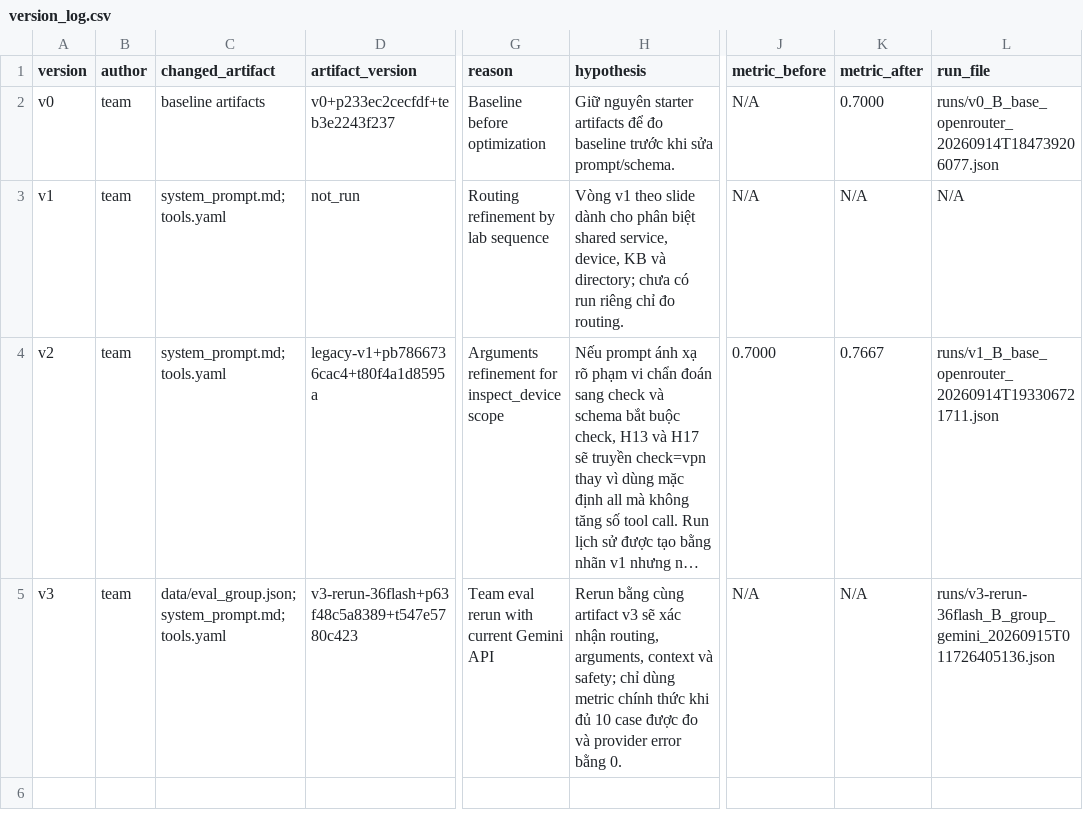
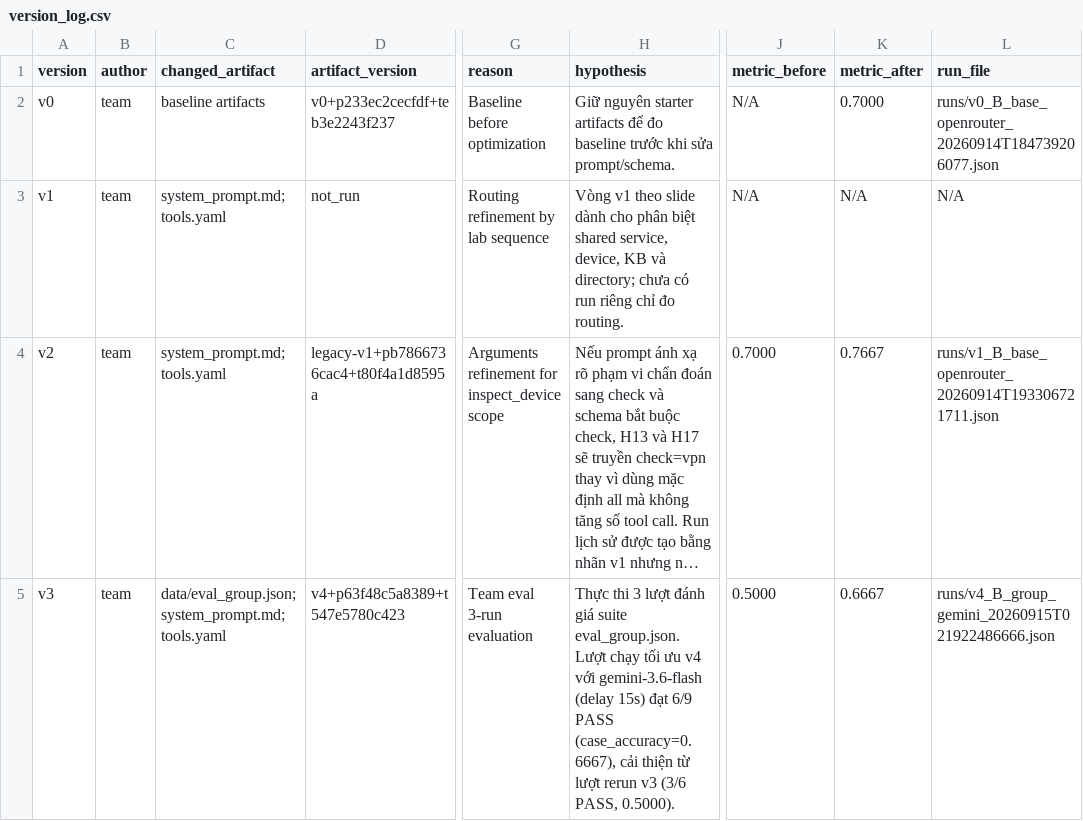
Before and after one commit to zinhcandoit/K4-DAY04-2A202602877, a CSV file: starter_v0/artifacts/version_log.csv, drawn as a sheet; only a part is shown, gaps mark what is left out; long unchanged cells end in …; the diff names each change by its address in the sheet, - before the commit and + after, or states it on an @@ line.

Commit message:
Update wrong_arg_value

```diff
--- a/starter_v0/artifacts/version_log.csv
+++ b/starter_v0/artifacts/version_log.csv
-D5 (artifact_version): v3-rerun-36flash+p63f48c5a8389+t547e5780c423
+D5 (artifact_version): v4+p63f48c5a8389+t547e5780c423
-G5 (reason): Team eval rerun with current Gemini API
+G5 (reason): Team eval 3-run evaluation
-H5 (hypothesis): Rerun bằng cùng artifact v3 sẽ xác nhận routing, arguments, context và safety; chỉ dùng metric chính thức khi đủ 10 case được đo và provider error bằng 0.
+H5 (hypothesis): Thực thi 3 lượt đánh giá suite eval_group.json. Lượt chạy tối ưu v4 với gemini-3.6-flash (delay 15s) đạt 6/9 PASS (case_accuracy=0.6667), cải thiện từ lượt rerun v3 (3/6 PASS, 0.5000).
-J5 (metric_before): N/A
+J5 (metric_before): 0.5000
-K5 (metric_after): N/A
+K5 (metric_after): 0.6667
-L5 (run_file): runs/v3-rerun-36flash_B_group_gemini_20260915T011726405136.json
+L5 (run_file): runs/v4_B_group_gemini_20260915T021922486666.json
```
Also changed, not shown: 1 other file.
